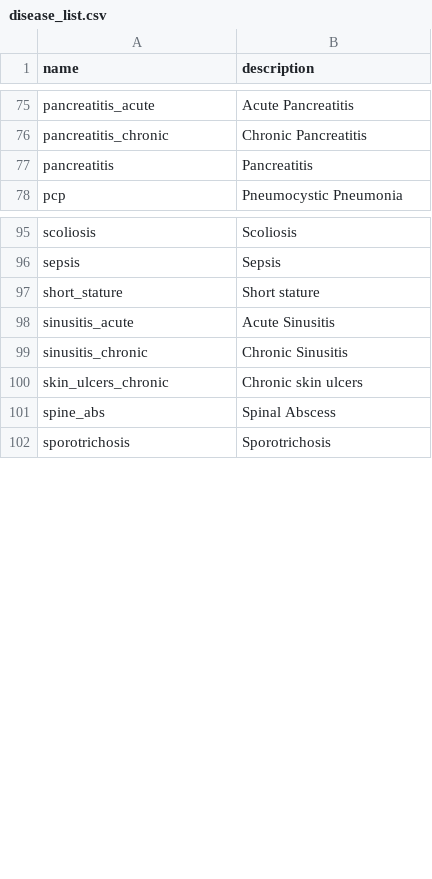
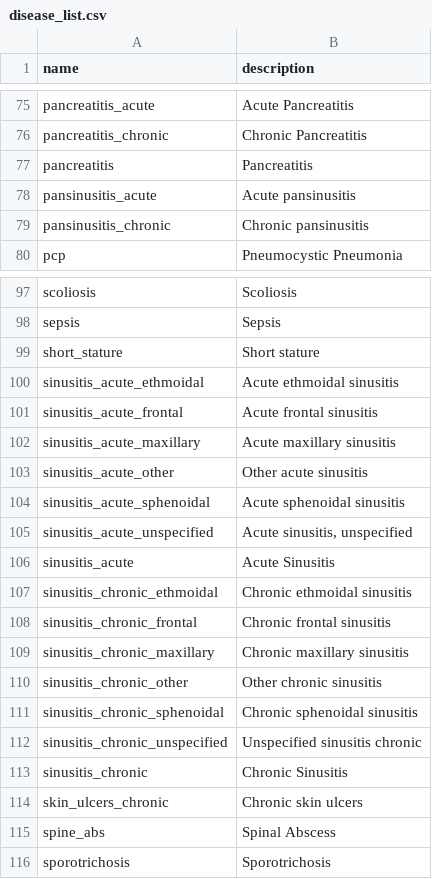
Before and after one commit to aarmiller/codeBuildr, a CSV file: inst/extdata/disease_list.csv, drawn as a sheet; only a part is shown, gaps mark what is left out.

Commit message:
add sinusitis codes

```diff
--- a/inst/extdata/disease_list.csv
+++ b/inst/extdata/disease_list.csv
@@ -77,2 +77,4 @@ pancreatitis_chronic,Chronic Pancreatitis
 pancreatitis,Pancreatitis
+pansinusitis_acute,Acute pansinusitis
+pansinusitis_chronic,Chronic pansinusitis
 pcp,Pneumocystic Pneumonia
@@ -97,3 +99,15 @@ sepsis,Sepsis
 short_stature,Short stature
+sinusitis_acute_ethmoidal,Acute ethmoidal sinusitis
+sinusitis_acute_frontal,Acute frontal sinusitis
+sinusitis_acute_maxillary,Acute maxillary sinusitis
+sinusitis_acute_other,Other acute sinusitis
+sinusitis_acute_sphenoidal,Acute sphenoidal sinusitis
+sinusitis_acute_unspecified,"Acute sinusitis, unspecified"
 sinusitis_acute,Acute Sinusitis
+sinusitis_chronic_ethmoidal,Chronic ethmoidal sinusitis
+sinusitis_chronic_frontal,Chronic frontal sinusitis
+sinusitis_chronic_maxillary,Chronic maxillary sinusitis
+sinusitis_chronic_other,Other chronic sinusitis
+sinusitis_chronic_sphenoidal,Chronic sphenoidal sinusitis
+sinusitis_chronic_unspecified,Unspecified sinusitis chronic
 sinusitis_chronic,Chronic Sinusitis
```
Also changed, not shown: 28 other files.
